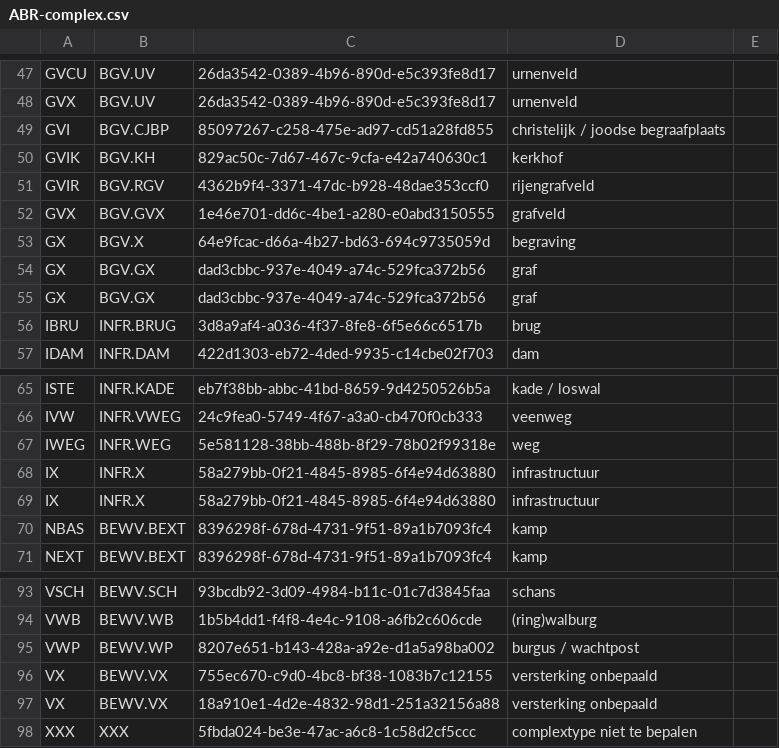
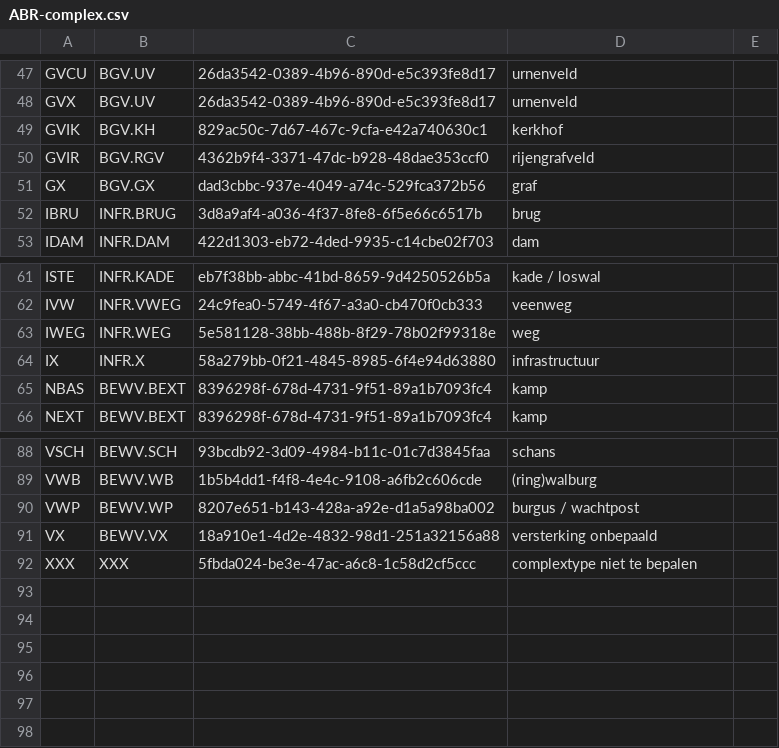
Before and after one commit to vesaakerman/easy-convert-bag-to-deposit, a CSV file: src/main/assembly/dist/cfg/ABR-complex.csv, drawn as a sheet; only a part is shown, gaps mark what is left out; the diff names each change by its address in the sheet, - before the commit and + after, or states it on an @@ line.

Commit message:
conversion tables - dropped rows:
duplicate keys kept

GVI,BGV.VGV,57446eb6-180f-42d2-8d66-9ad626837750,vlakgrafveld
GVX,BGV.UV,26da3542-0389-4b96-890d-e5c393fe8d17,urnenveld
GX,BGV.GX,dad3cbbc-937e-4049-a74c-529fca372b56,graf
IX,INFR.X,58a279bb-0f21-4845-8985-6f4e94d63880,infrastructuur
VX,BEWV.VX,18a910e1-4d2e-4832-98d1-251a32156a88,versterking onbepaald

duplicate keys removed

GVI,BGV.CJBP,85097267-c258-475e-ad97-cd51a28fd855,christelijk / joodse begraafplaats
GVX,BGV.GVX,1e46e701-dd6c-4be1-a280-e0abd3150555,grafveld
GX,BGV.X,64e9fcac-d66a-4b27-bd63-694c9735059d,begraving
GX,BGV.GX,dad3cbbc-937e-4049-a74c-529fca372b56,graf
IX,INFR.X,58a279bb-0f21-4845-8985-6f4e94d63880,infrastructuur
VX,BEWV.VX,755ec670-c9d0-4bc8-bf38-1083b7c12155,versterking onbepaald

dropped because of no URI

NT,NT,rce.abrperiod.nieuwetijd,Nieuwe Tijd

```diff
--- a/src/main/assembly/dist/cfg/ABR-complex.csv
+++ b/src/main/assembly/dist/cfg/ABR-complex.csv
-row 49: GVI | BGV.CJBP | 85097267-c258-475e-ad97-cd51a28fd855 | christelijk / joodse begraafplaats
-row 52: GVX | BGV.GVX | 1e46e701-dd6c-4be1-a280-e0abd3150555 | grafveld
-row 53: GX | BGV.X | 64e9fcac-d66a-4b27-bd63-694c9735059d | begraving
-row 54: GX | BGV.GX | dad3cbbc-937e-4049-a74c-529fca372b56 | graf
-row 68: IX | INFR.X | 58a279bb-0f21-4845-8985-6f4e94d63880 | infrastructuur
-row 96: VX | BEWV.VX | 755ec670-c9d0-4bc8-bf38-1083b7c12155 | versterking onbepaald
```
Also changed, not shown: src/main/assembly/dist/cfg/ABR-period.csv.
